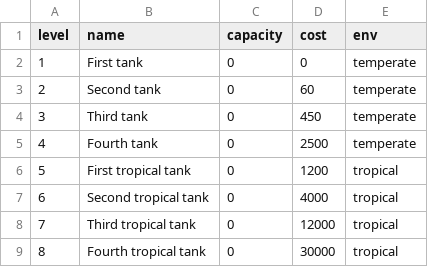
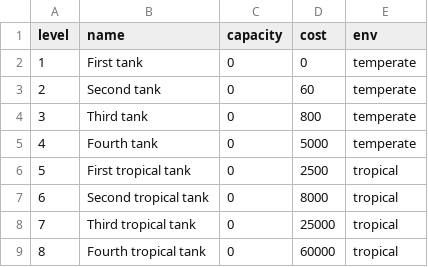
Before and after one commit to aceonline666/fishy-mcfish, a CSV file: data/tank_slots.csv, drawn as a sheet.

```diff
--- a/data/tank_slots.csv
+++ b/data/tank_slots.csv
@@ -3,7 +3,7 @@ level,name,capacity,cost,env
 2,Second tank,0,60,temperate
-3,Third tank,0,450,temperate
-4,Fourth tank,0,2500,temperate
-5,First tropical tank,0,1200,tropical
-6,Second tropical tank,0,4000,tropical
-7,Third tropical tank,0,12000,tropical
-8,Fourth tropical tank,0,30000,tropical
+3,Third tank,0,800,temperate
+4,Fourth tank,0,5000,temperate
+5,First tropical tank,0,2500,tropical
+6,Second tropical tank,0,8000,tropical
+7,Third tropical tank,0,25000,tropical
+8,Fourth tropical tank,0,60000,tropical
```
Also changed, not shown: data/locations.csv, 14 other files.
